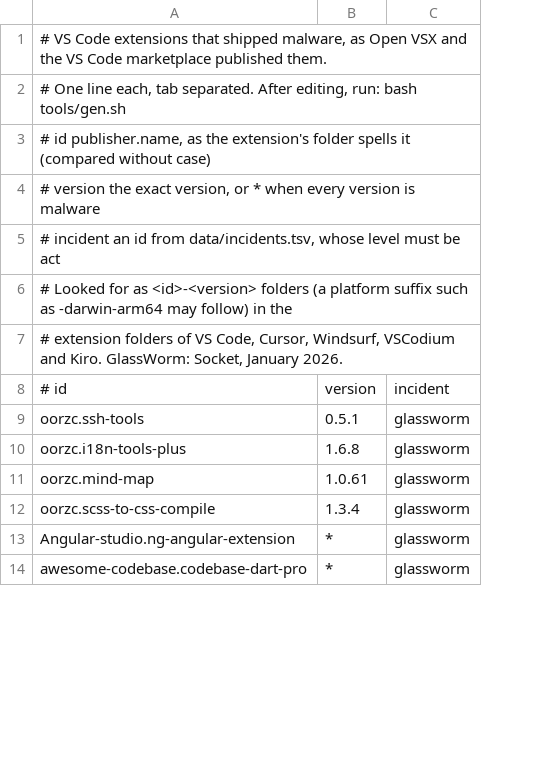
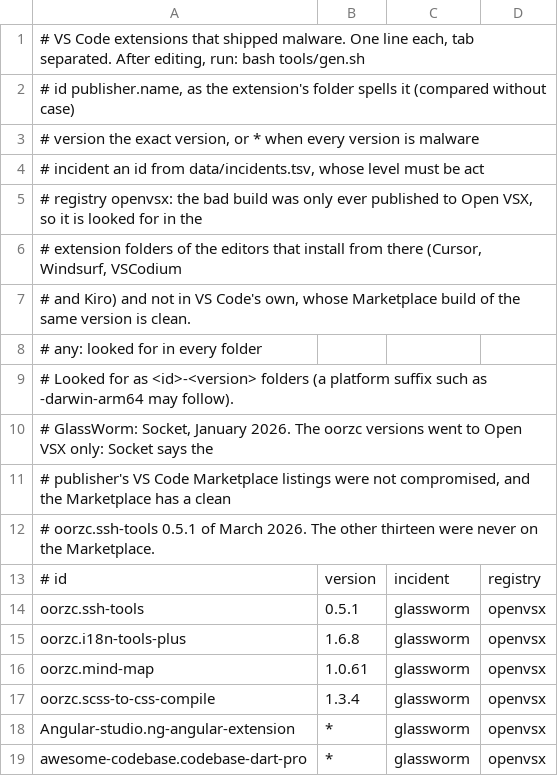
Before and after one commit to aegis-mesh/blindspot, a TSV file: data/bad-extensions.tsv, drawn as a sheet; only a part is shown; removed rows and columns are numbered as before the commit, all else as after; the diff names each change by its address in the sheet, - before the commit and + after, or states it on an @@ line.

```diff
--- a/data/bad-extensions.tsv
+++ b/data/bad-extensions.tsv
+column D, rows 13-19: registry | openvsx | openvsx | openvsx | openvsx | openvsx | openvsx
-A1: …that shipped malware, as Open VSX and the VS Code marketplace published them.
+A1: …that shipped malware. One line each, tab separated. After editing, run: bash tools/gen.sh
-row 2: # One line each, tab separated. After editing, run: bash tools/gen.sh
-A5: # Looked for as <id>-<version> folders (a platform suffix such as -darwin-arm64 may follow) in the
+A5: # registry openvsx: the bad build was only ever published to Open VSX, so it is looked for in the
-A6: …folders of VS Code, Cursor, Windsurf, VSCodium and Kiro. GlassWorm: Socket, January 2026.
+A6: …folders of the editors that install from there (Cursor, Windsurf, VSCodium
+row 7: # and Kiro) and not in VS Code's own, whose Marketplace build of the same version is clean.
+row 8: # any: looked for in every folder
+row 9: # Looked for as <id>-<version> folders (a platform suffix such as -darwin-arm64 may follow).
+row 10: # GlassWorm: Socket, January 2026. The oorzc versions went to Open VSX only: Socket says the
+row 11: # publisher's VS Code Marketplace listings were not compromised, and the Marketplace has a clean
+row 12: # oorzc.ssh-tools 0.5.1 of March 2026. The other thirteen were never on the Marketplace.
```
Also changed, not shown: 8 other files.
